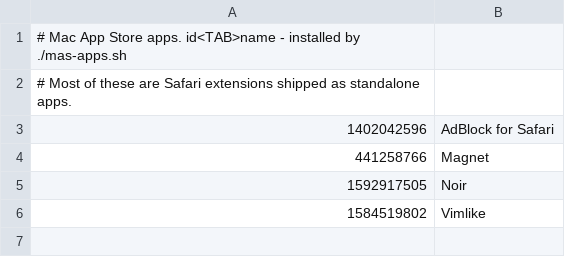
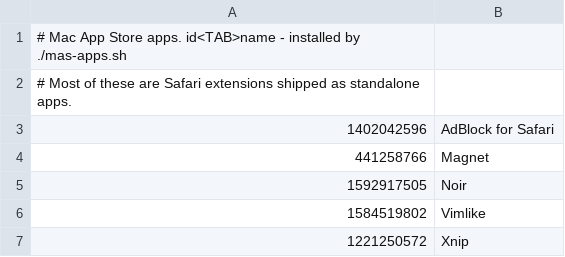
Before and after one commit to ishangote/dotfiles, a TSV file: home/mas/apps.tsv, drawn as a sheet; the diff names each change by its address in the sheet, - before the commit and + after, or states it on an @@ line.

Commit message:
Install Xnip and give it Cmd+Shift+4, matching the work setup
This Mac was fully native: no Xnip, and Cmd+Shift+4 still bound to the
built-in "save selected area to file". The work setup has run Xnip on that
chord for a while, so bring the two into line.

Three parts, which have to land together. Installing Xnip without freeing
the chord leaves it unbound, and freeing the chord without installing Xnip
leaves Cmd+Shift+4 dead.

- home/mas/apps.tsv: Xnip, id 1221250572.
- home/macos-prefs/com.apple.symbolichotkeys.plist: hotkey 30 disabled,
  keycode 21 with modifiers 1179648, the same entry the work repo ships.
- home/macos-prefs/com.zzd.Xnip.plist: the shortcut itself, so the binding
  is declared rather than left to a manual pass through Xnip's preferences.

macos-prefs.sh needed two changes to reach Xnip at all, since it is
sandboxed and keeps settings in an app-group container:

- `defaults` cannot name that container by bundle id, only by path, so
  DOMAINS entries take an optional third field naming the output file.
  Without it a path domain would nest its export inside home/macos-prefs/.
- `defaults` reads a path domain but will not write one. `defaults write`
  exits 1 and `defaults import` returns 0 having silently done nothing, so
  path domains are written directly, merging the exported keys instead of
  replacing the file. Xnip keeps runtime state there too, and dropping its
  app-group migration flag would invite it to re-run migration and
  overwrite the shortcut from its old container.

The script is otherwise kept byte-identical to the work copy apart from the
four known deltas: the OUT path, two doc lines and the hotkeys comment.

Not yet applied on this Mac. Run ./macos-prefs.sh import after Xnip has been
installed and launched once, since the container does not exist until then
and the import step skips with a message until it does.

```diff
--- a/home/mas/apps.tsv
+++ b/home/mas/apps.tsv
+row 7: 1221250572 | Xnip
```
Also changed, not shown: 3 other files.
